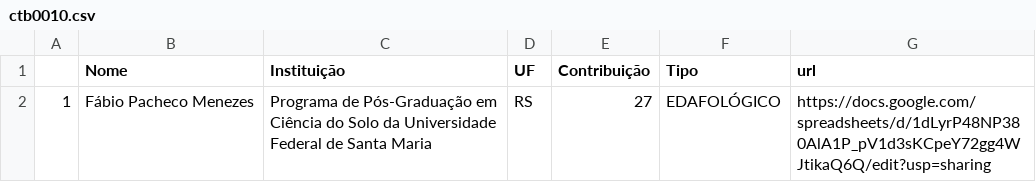
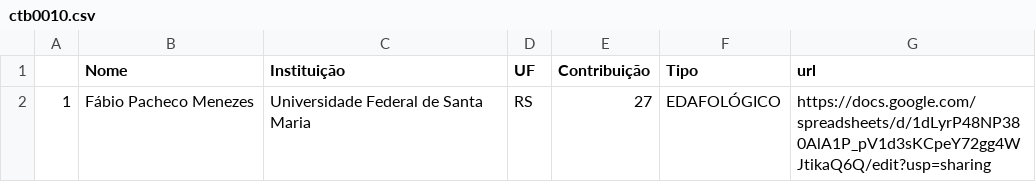
Before and after one commit to samuel-rosa/Fe-BR, a CSV file: data/ctb0010.csv, drawn as a sheet.

```diff
--- a/data/ctb0010.csv
+++ b/data/ctb0010.csv
@@ -1,2 +1,2 @@
 "","Nome","Instituição","UF","Contribuição","Tipo","url"
-"1","Fábio Pacheco Menezes","Programa de Pós-Graduação em Ciência do Solo da Universidade Federal de Santa Maria","RS",27,"EDAFOLÓGICO","https://docs.google.com/spreadsheets/d/1dLyrP48NP380AlA1P_pV1d3sKCpeY72gg4WJtikaQ6Q/edit?usp=sharing"
+"1","Fábio Pacheco Menezes","Universidade Federal de Santa Maria","RS",27,"EDAFOLÓGICO","https://docs.google.com/spreadsheets/d/1dLyrP48NP380AlA1P_pV1d3sKCpeY72gg4WJtikaQ6Q/edit?usp=sharing"
```
Also changed, not shown: 6 other files.
